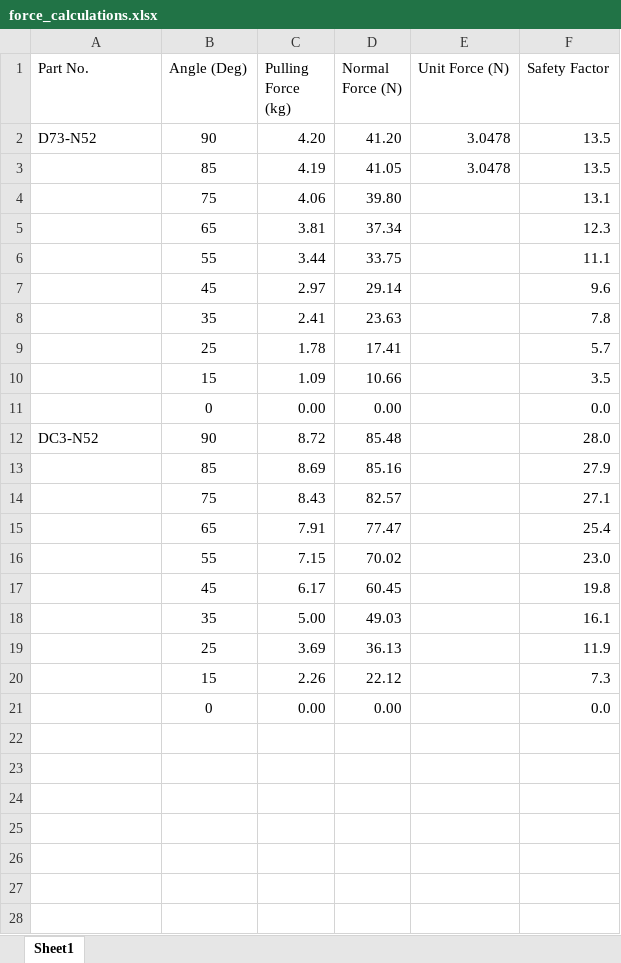
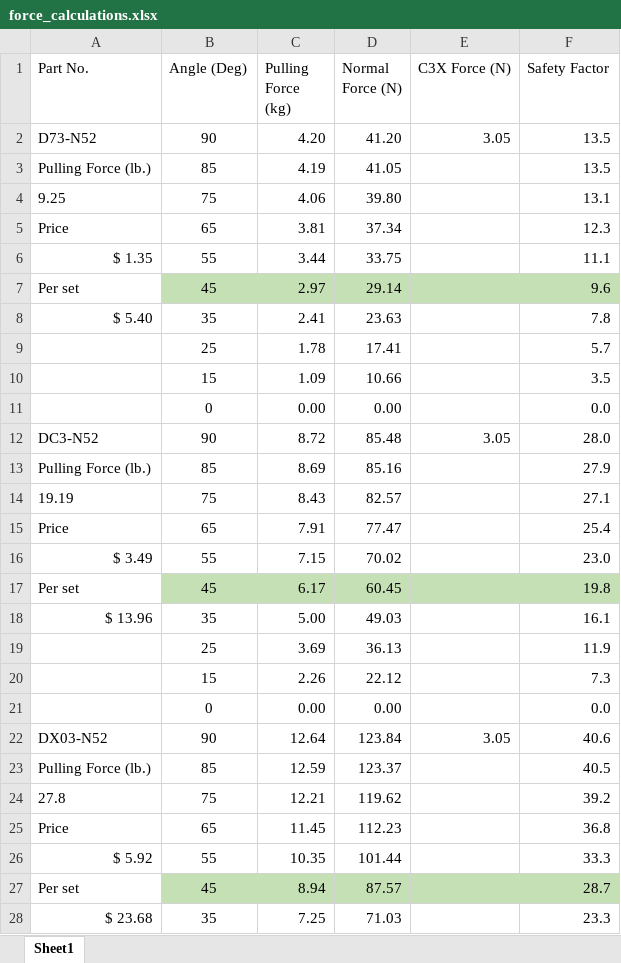
Before and after one commit to Gyrohammer/commapogo, an Excel workbook: force_calculations.xlsx, sheet Sheet1, drawn as a sheet; only a part is shown; the shorter side is filled out with more unchanged rows; values as stored, in another font and other column widths than the file's, no borders; charts and pictures not drawn; the diff covers the shown part only; the diff names each change by its address in the sheet, - before the commit and + after, or states it on an @@ line.

Commit message:
update force calculations

```diff
--- a/force_calculations.xlsx (sheet Sheet1)
+++ b/force_calculations.xlsx (sheet Sheet1)
-E1: Unit Force (N)
+E1: C3X Force (N)
-E2 (C3X Force (N)): 3.0478
+E2 (C3X Force (N)): 3.05
-A3 (Part No.): (empty)
+A3 (Part No.): Pulling Force (lb.)
-E3 (C3X Force (N)): 3.0478
+E3 (C3X Force (N)): (empty)
-A4 (Part No.): (empty)
+A4 (Part No.): 9.25
-A5 (Part No.): (empty)
+A5 (Part No.): Price
-A6 (Part No.): (empty)
+A6 (Part No.): $ 1.35
-A7 (Part No.): (empty)
+A7 (Part No.): Per set
-B7:F7 fill: none
+B7:F7 fill: #C5E0B4
-A8 (Part No.): (empty)
+A8 (Part No.): $ 5.40
-E12 (C3X Force (N)): (empty)
+E12 (C3X Force (N)): 3.05
-A13 (Part No.): (empty)
+A13 (Part No.): Pulling Force (lb.)
-A14 (Part No.): (empty)
+A14 (Part No.): 19.19
-A15 (Part No.): (empty)
+A15 (Part No.): Price
-A16 (Part No.): (empty)
+A16 (Part No.): $ 3.49
-A17 (Part No.): (empty)
+A17 (Part No.): Per set
-B17:F17 fill: none
+B17:F17 fill: #C5E0B4
-A18 (Part No.): (empty)
+A18 (Part No.): $ 13.96
+row 21:  | 0 | 0.00 | 0.00 |  | 0.0
+row 22: DX03-N52 | 90 | 12.64 | 123.84 | 3.05 | 40.6
+row 23: Pulling Force (lb.) | 85 | 12.59 | 123.37 |  | 40.5
+row 24: 27.8 | 75 | 12.21 | 119.62 |  | 39.2
+row 25: Price | 65 | 11.45 | 112.23 |  | 36.8
+row 26: $ 5.92 | 55 | 10.35 | 101.44 |  | 33.3
+row 27: Per set | 45 | 8.94 | 87.57 |  | 28.7
+row 28: $ 23.68 | 35 | 7.25 | 71.03 |  | 23.3
```
Also changed, not shown: 12 added rows elsewhere in this sheet, formulas that keep their value, charts or pictures.
